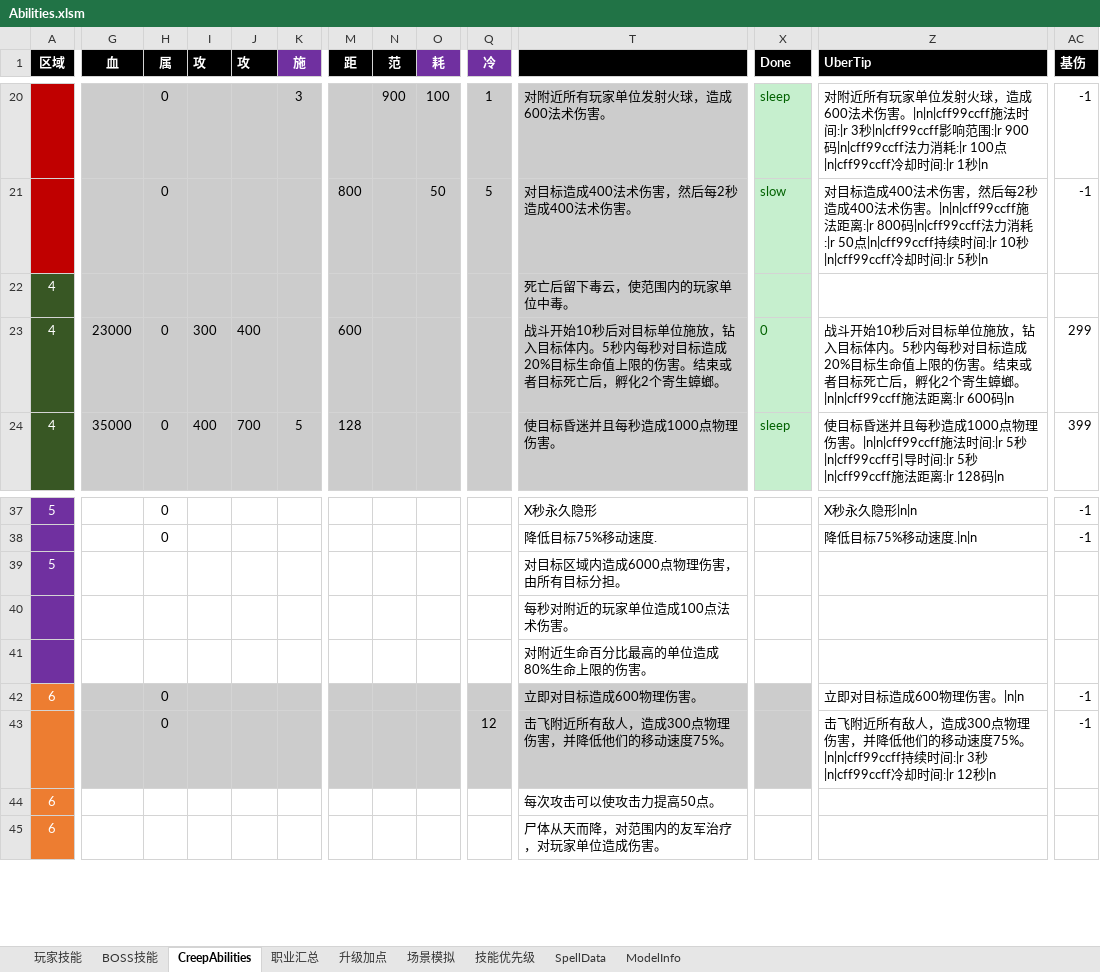
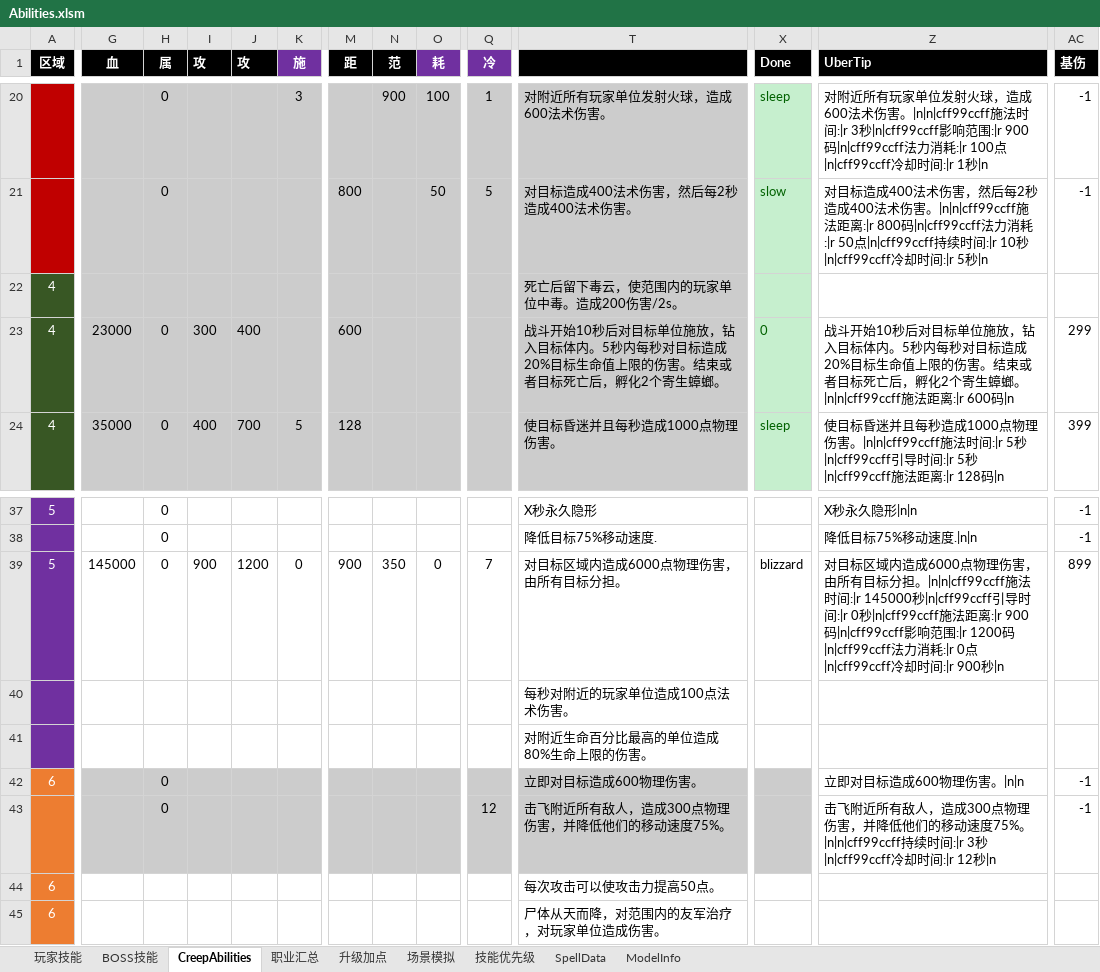
Before and after one commit to yatyricky/Zulaman-WE, an Excel workbook: dev/Abilities.xlsm, sheet CreepAbilities, drawn as a sheet; only a part is shown, gaps mark what is left out; values as stored, in another font and other column widths than the file's, no borders; the diff covers the shown part only; the diff names each change by its address in the sheet, - before the commit and + after, or states it on an @@ line.

```diff
--- a/dev/Abilities.xlsm (sheet CreepAbilities)
+++ b/dev/Abilities.xlsm (sheet CreepAbilities)
-T22: 死亡后留下毒云，使范围内的玩家单位中毒。
+T22: 死亡后留下毒云，使范围内的玩家单位中毒。造成200伤害/2s。
-G39 (血): (empty)
+G39 (血): 145000
-H39 (属): (empty)
+H39 (属): 0
-I39 (攻): (empty)
+I39 (攻): 900
-J39 (攻): (empty)
+J39 (攻): 1200
-K39 (施): (empty)
+K39 (施): 0
-M39 (距): (empty)
+M39 (距): 900
-N39 (范): (empty)
+N39 (范): 350
-O39 (耗): (empty)
+O39 (耗): 0
-Q39 (冷): (empty)
+Q39 (冷): 7
-X39 (Done): (empty)
+X39 (Done): blizzard
-Z39 (UberTip): (empty)
+Z39 (UberTip): 对目标区域内造成6000点物理伤害，由所有目标分担。|n|n|cff99ccff施法时间:|r 145000秒|n|cff99ccff引导时间:|r 0秒|n|cff99ccff施法距离:|r 900码|n|cff99ccff影响范围:|r 1200码|n|cff99ccff法力消耗:|r 0点|n|cff99ccff冷却时间:|r 900秒|n
-AC39 (基伤): (empty)
+AC39 (基伤): 899
```
Also changed, not shown: 1 edited cell elsewhere in this sheet, sheet ModelInfo, sheet SpellData, 7 other files.
